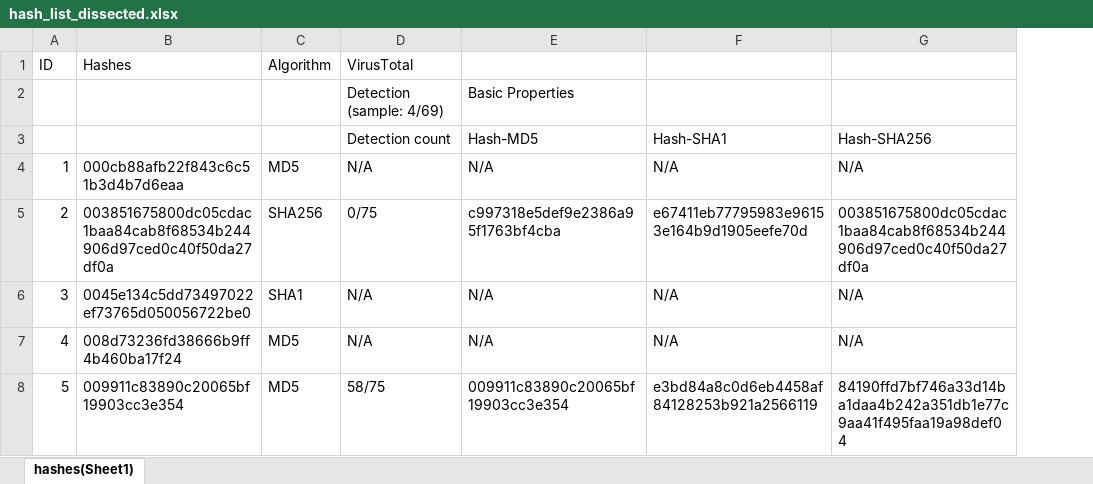
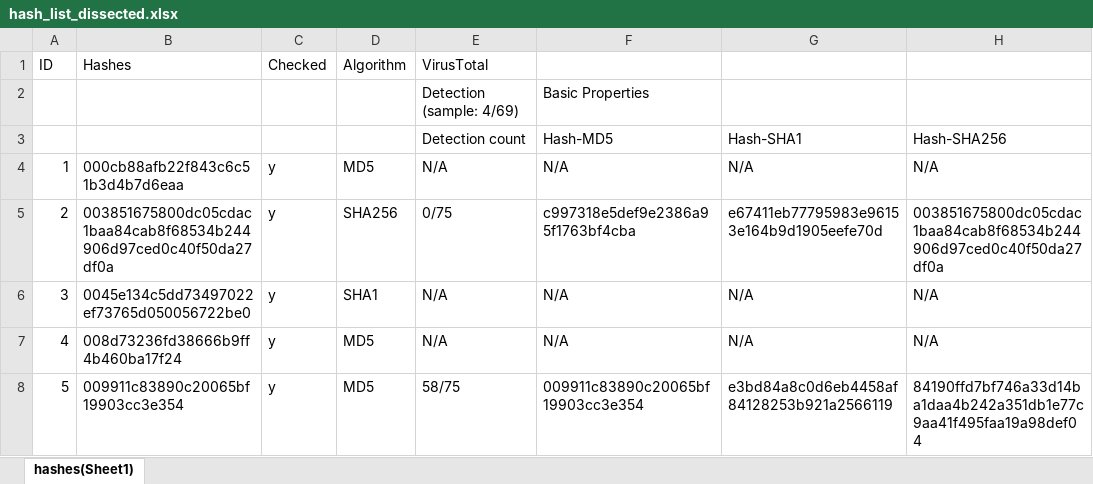
Before and after one commit to CarlKo-DLSU/NSSECU3_Hashing, an Excel workbook: hash_list_dissected.xlsx, sheet hashes(Sheet1), drawn as a sheet; only a part is shown; values as stored, in another font and other column widths than the file's, no borders; conditional formats not drawn; the diff covers the shown part only; the diff names each change by its address in the sheet, - before the commit and + after, or states it on an @@ line.

```diff
--- a/hash_list_dissected.xlsx (sheet hashes(Sheet1))
+++ b/hash_list_dissected.xlsx (sheet hashes(Sheet1))
+column C, rows 1-8: Checked |  |  | y | y | y | y | y
```
Also changed, not shown: 26 edited cells elsewhere in this sheet, 1 other file.
